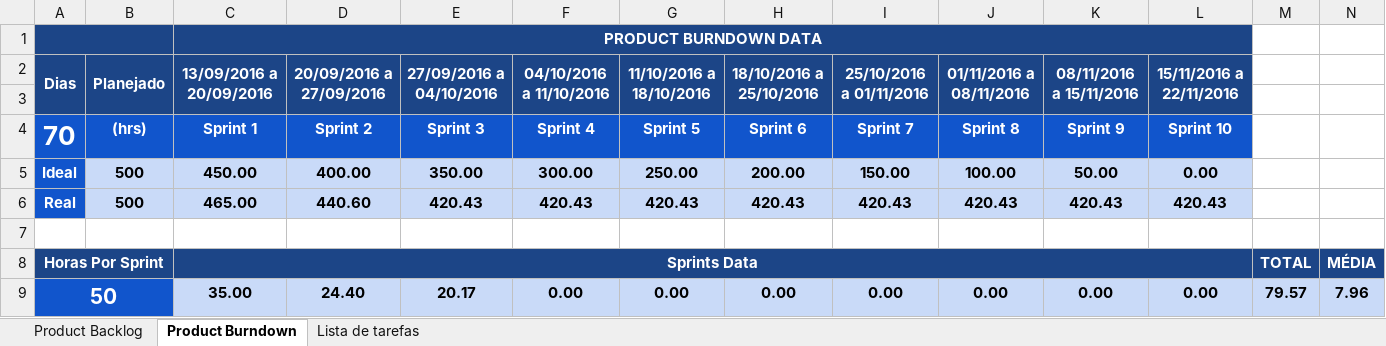
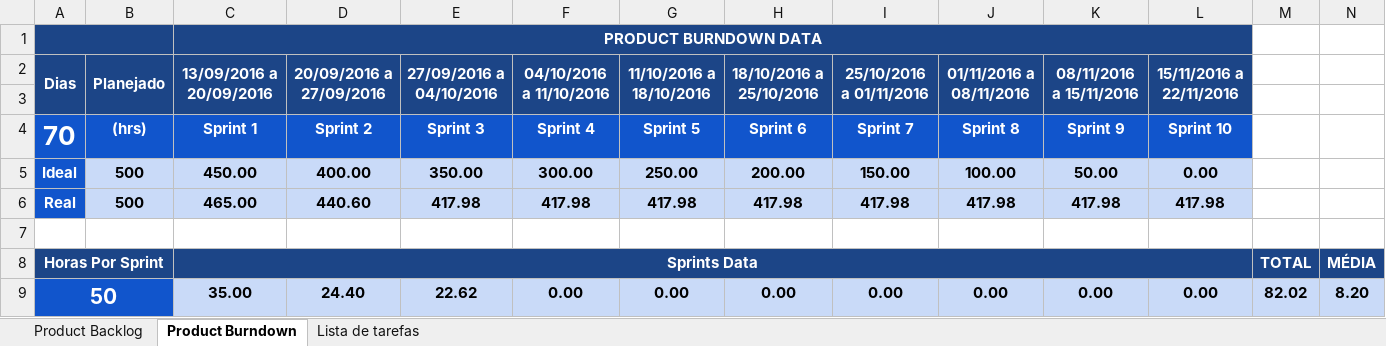
Before and after one commit to ufrpe-uast/adocao, an Excel workbook: Sprint-3/Product Backlog-Burndown.xlsx, sheet Product Burndown, drawn as a sheet; values as stored, in another font and other column widths than the file's, no borders; charts and pictures and conditional formats not drawn; the diff names each change by its address in the sheet, - before the commit and + after, or states it on an @@ line.

```diff
--- a/Sprint-3/Product Backlog-Burndown.xlsx (sheet Product Burndown)
+++ b/Sprint-3/Product Backlog-Burndown.xlsx (sheet Product Burndown)
-E6 (27/09/2016 a 04/10/2016): 420.43
+E6 (27/09/2016 a 04/10/2016): 417.98
-F6 (04/10/2016 a 11/10/2016): 420.43
+F6 (04/10/2016 a 11/10/2016): 417.98
-G6 (11/10/2016 a 18/10/2016): 420.43
+G6 (11/10/2016 a 18/10/2016): 417.98
-H6 (18/10/2016 a 25/10/2016): 420.43
+H6 (18/10/2016 a 25/10/2016): 417.98
-I6 (25/10/2016 a 01/11/2016): 420.43
+I6 (25/10/2016 a 01/11/2016): 417.98
-J6 (01/11/2016 a 08/11/2016): 420.43
+J6 (01/11/2016 a 08/11/2016): 417.98
-K6 (08/11/2016 a 15/11/2016): 420.43
+K6 (08/11/2016 a 15/11/2016): 417.98
-L6 (15/11/2016 a 22/11/2016): 420.43
+L6 (15/11/2016 a 22/11/2016): 417.98
-E9 (27/09/2016 a 04/10/2016): 20.17
+E9 (27/09/2016 a 04/10/2016): 22.62
-M9: 79.57
+M9: 82.02
-N9: 7.96
+N9: 8.20
```
Also changed, not shown: sheet Product Backlog, charts or pictures, Sprint-3/Sprint_2 Burndown-Backlog.xlsx.
